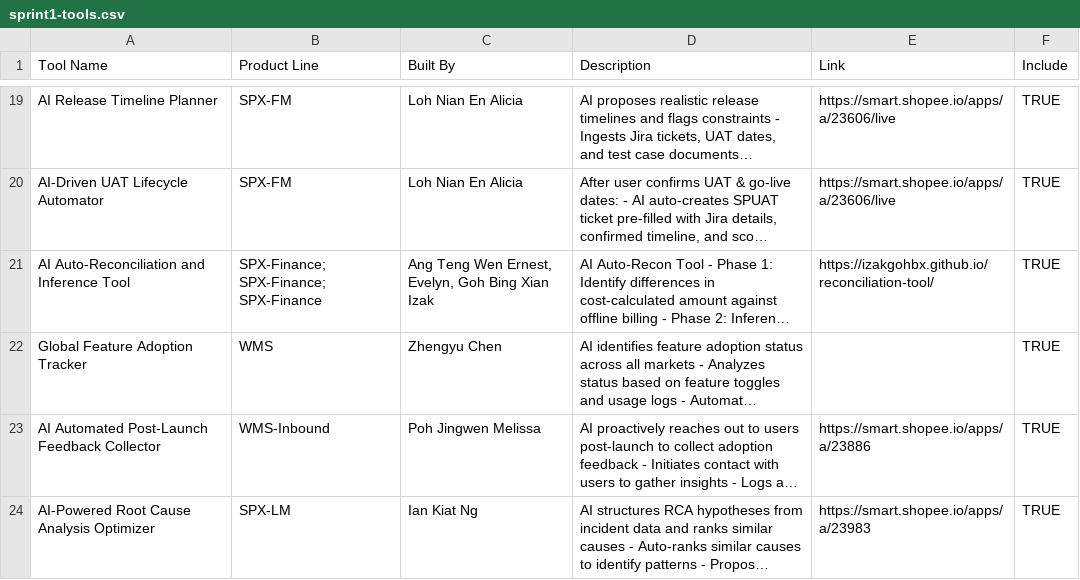
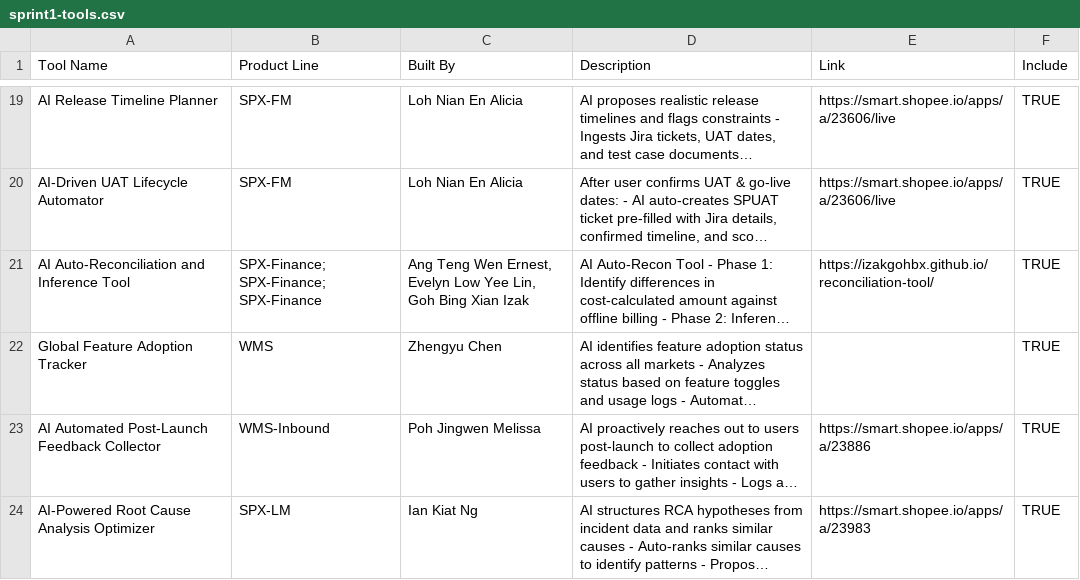
Before and after one commit to mandythng/AI-Sprint-2, a CSV file: sprint1-tools.csv, drawn as a sheet; only a part is shown, gaps mark what is left out; long unchanged cells end in …; the diff names each change by its address in the sheet, - before the commit and + after, or states it on an @@ line.

Commit message:
Update sprint1-tools.csv

```diff
--- a/sprint1-tools.csv
+++ b/sprint1-tools.csv
-C21 (Built By): …Wen Ernest, Evelyn, Goh Bing…
+C21 (Built By): …Wen Ernest, Evelyn Low Yee Lin, Goh Bing…
```
